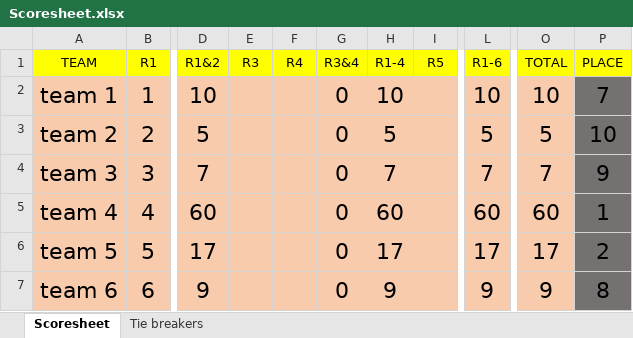
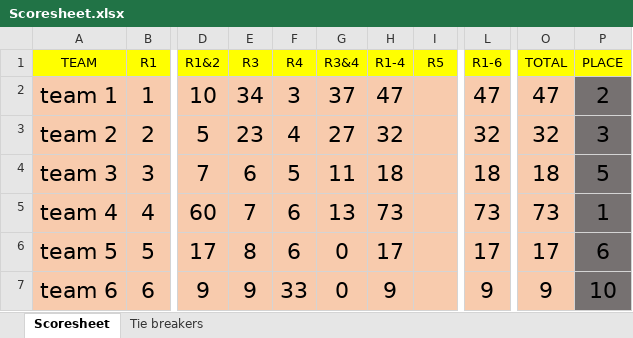
Before and after one commit to compitaconsulting/triviascoring, an Excel workbook: Scoresheet.xlsx, sheet Scoresheet, drawn as a sheet; only a part is shown, gaps mark what is left out; values as stored, in another font and other column widths than the file's, no borders; the diff covers the shown part only; the diff names each change by its address in the sheet, - before the commit and + after, or states it on an @@ line.

Commit message:
Add files via upload

```diff
--- a/Scoresheet.xlsx (sheet Scoresheet)
+++ b/Scoresheet.xlsx (sheet Scoresheet)
-E2 (R3): (empty)
+E2 (R3): 34
-F2 (R4): (empty)
+F2 (R4): 3
-G2 (R3&4): 0
+G2 (R3&4): 37
-H2 (R1-4): 10
+H2 (R1-4): 47
-L2 (R1-6): 10
+L2 (R1-6): 47
-O2 (TOTAL): 10
+O2 (TOTAL): 47
-P2 (PLACE): 7
+P2 (PLACE): 2
-E3 (R3): (empty)
+E3 (R3): 23
-F3 (R4): (empty)
+F3 (R4): 4
-G3 (R3&4): 0
+G3 (R3&4): 27
-H3 (R1-4): 5
+H3 (R1-4): 32
-L3 (R1-6): 5
+L3 (R1-6): 32
-O3 (TOTAL): 5
+O3 (TOTAL): 32
-P3 (PLACE): 10
+P3 (PLACE): 3
-E4 (R3): (empty)
+E4 (R3): 6
-F4 (R4): (empty)
+F4 (R4): 5
-G4 (R3&4): 0
+G4 (R3&4): 11
-H4 (R1-4): 7
+H4 (R1-4): 18
-L4 (R1-6): 7
+L4 (R1-6): 18
-O4 (TOTAL): 7
+O4 (TOTAL): 18
-P4 (PLACE): 9
+P4 (PLACE): 5
-E5 (R3): (empty)
+E5 (R3): 7
-F5:F6 (R4): (empty)
+F5:F6 (R4): 6
-G5 (R3&4): 0
+G5 (R3&4): 13
-H5 (R1-4): 60
+H5 (R1-4): 73
-L5 (R1-6): 60
+L5 (R1-6): 73
-O5 (TOTAL): 60
+O5 (TOTAL): 73
-E6 (R3): (empty)
+E6 (R3): 8
-P6 (PLACE): 2
+P6 (PLACE): 6
-E7 (R3): (empty)
+E7 (R3): 9
-F7 (R4): (empty)
+F7 (R4): 33
-P7 (PLACE): 8
+P7 (PLACE): 10
```
Also changed, not shown: 16 edited cells elsewhere in this sheet.
